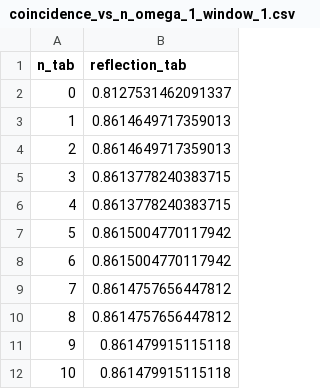
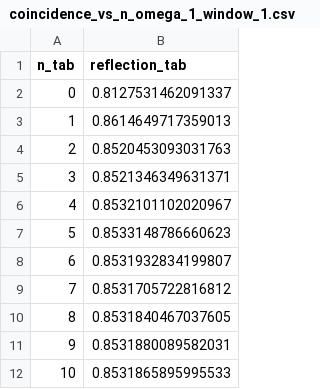
Before and after one commit to rpiron/waveguide-qed-simulator, a CSV file: single_photon_renormalization/results/csv_files/coincidence_vs_n_omega_1_window_1.csv, drawn as a sheet.

```diff
--- a/single_photon_renormalization/results/csv_files/coincidence_vs_n_omega_1_window_1.csv
+++ b/single_photon_renormalization/results/csv_files/coincidence_vs_n_omega_1_window_1.csv
@@ -3,10 +3,10 @@ n_tab,reflection_tab
 1,0.8614649717359013
-2,0.8614649717359013
-3,0.8613778240383715
-4,0.8613778240383715
-5,0.8615004770117942
-6,0.8615004770117942
-7,0.8614757656447812
-8,0.8614757656447812
-9,0.861479915115118
-10,0.861479915115118
+2,0.8520453093031763
+3,0.8521346349631371
+4,0.8532101102020967
+5,0.8533148786660623
+6,0.8531932834199807
+7,0.8531705722816812
+8,0.8531840467037605
+9,0.8531880089582031
+10,0.8531865895995533
```
Also changed, not shown: single_photon_renormalization/results/csv_files/coincidence_vs_n_omega_1_window_10.csv, single_photon_renormalization/results/csv_files/coincidence_vs_n_omega_1_window_12.csv, 30 other files.
